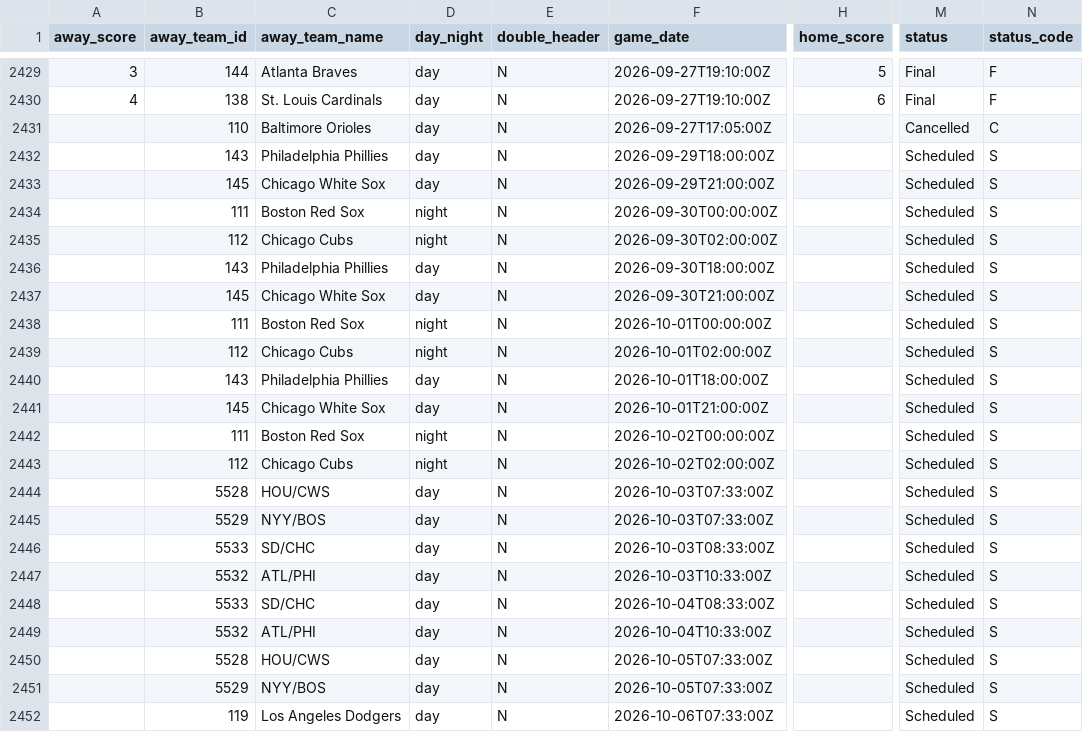
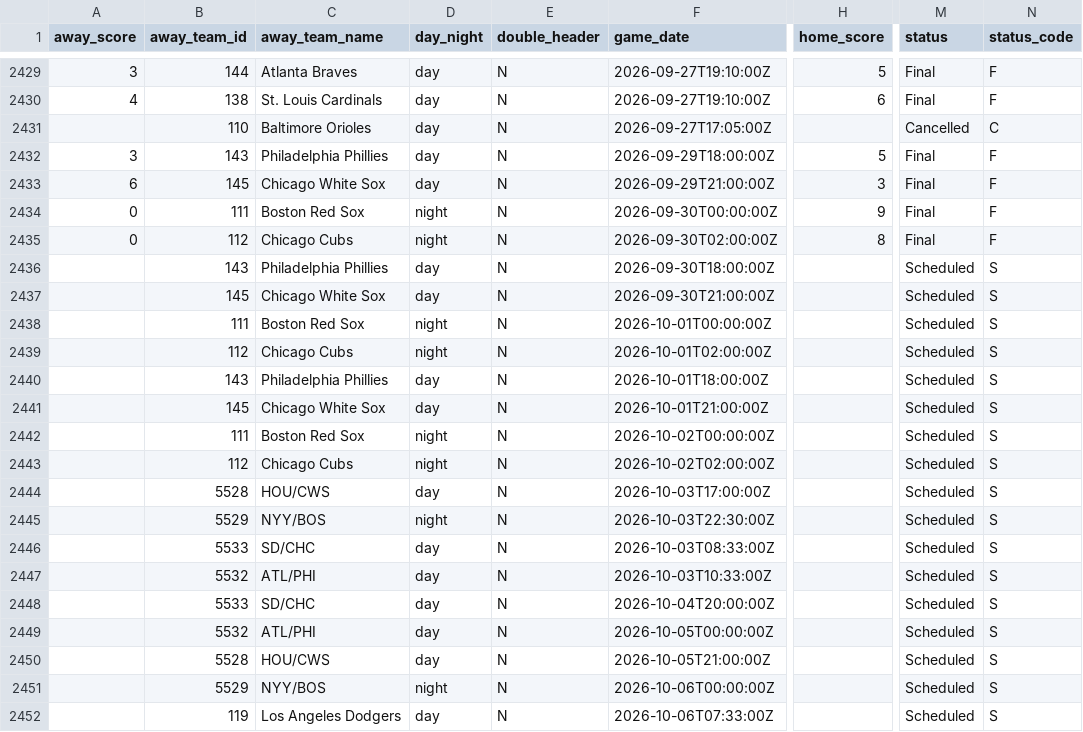
Before and after one commit to fuku8/mlb-data, a CSV file: data/schedule.csv, drawn as a sheet; only a part is shown, gaps mark what is left out; the diff names each change by its address in the sheet, - before the commit and + after, or states it on an @@ line.

```diff
--- a/data/schedule.csv
+++ b/data/schedule.csv
-A2432 (away_score): (empty)
+A2432 (away_score): 3
-H2432 (home_score): (empty)
+H2432 (home_score): 5
-M2432:M2435 (status): Scheduled
+M2432:M2435 (status): Final
-N2432:N2435 (status_code): S
+N2432:N2435 (status_code): F
-A2433 (away_score): (empty)
+A2433 (away_score): 6
-H2433 (home_score): (empty)
+H2433 (home_score): 3
-A2434:A2435 (away_score): (empty)
+A2434:A2435 (away_score): 0
-H2434 (home_score): (empty)
+H2434 (home_score): 9
-H2435 (home_score): (empty)
+H2435 (home_score): 8
-F2444 (game_date): 2026-10-03T07:33:00Z
+F2444 (game_date): 2026-10-03T17:00:00Z
-D2445 (day_night): day
+D2445 (day_night): night
-F2445 (game_date): 2026-10-03T07:33:00Z
+F2445 (game_date): 2026-10-03T22:30:00Z
-F2448 (game_date): 2026-10-04T08:33:00Z
+F2448 (game_date): 2026-10-04T20:00:00Z
-F2449 (game_date): 2026-10-04T10:33:00Z
+F2449 (game_date): 2026-10-05T00:00:00Z
-F2450 (game_date): 2026-10-05T07:33:00Z
+F2450 (game_date): 2026-10-05T21:00:00Z
-D2451 (day_night): day
+D2451 (day_night): night
-F2451 (game_date): 2026-10-05T07:33:00Z
+F2451 (game_date): 2026-10-06T00:00:00Z
```
Also changed, not shown: data/players.csv, data/statcast_hitting.csv, 2 other files.
